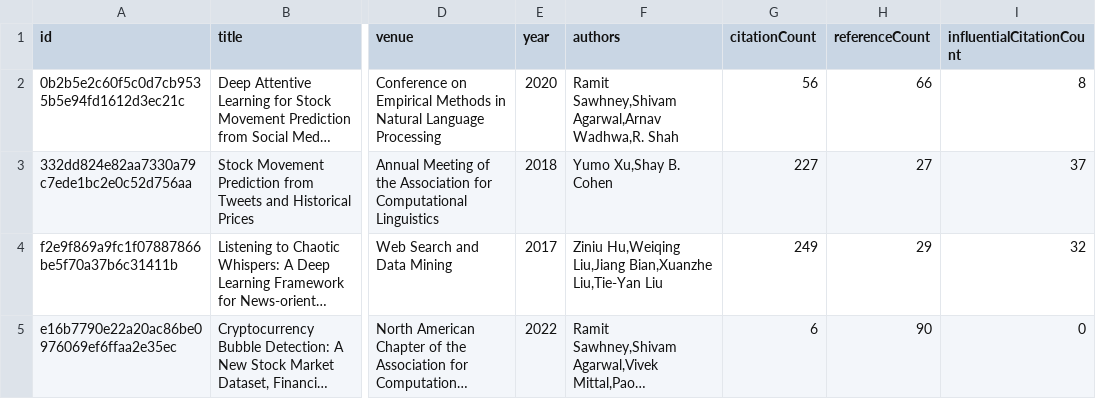
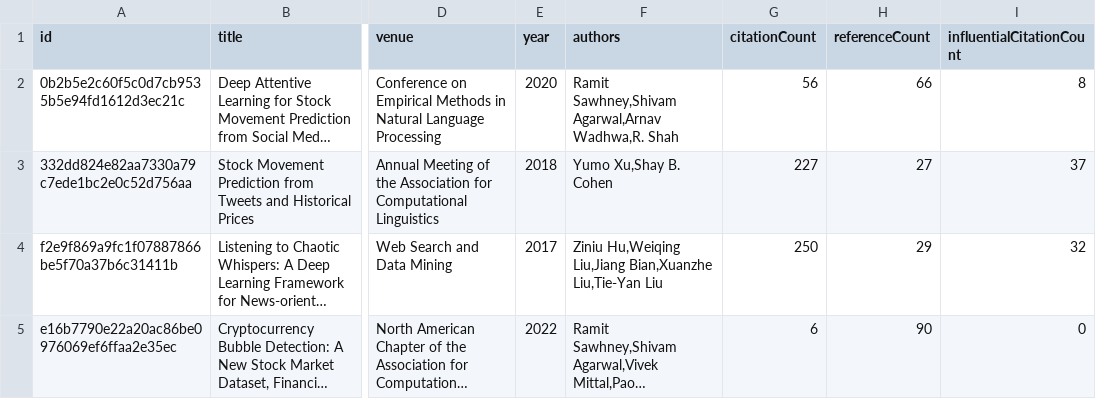
Before and after one commit to avi-jit/memestock-lit-review, a CSV file: data/currentPapers.csv, drawn as a sheet; only a part is shown, gaps mark what is left out; long unchanged cells end in …; the diff names each change by its address in the sheet, - before the commit and + after, or states it on an @@ line.

Commit message:
Update paper data

```diff
--- a/data/currentPapers.csv
+++ b/data/currentPapers.csv
-G4 (citationCount): 249
+G4 (citationCount): 250
```
Also changed, not shown: 2 other files.
